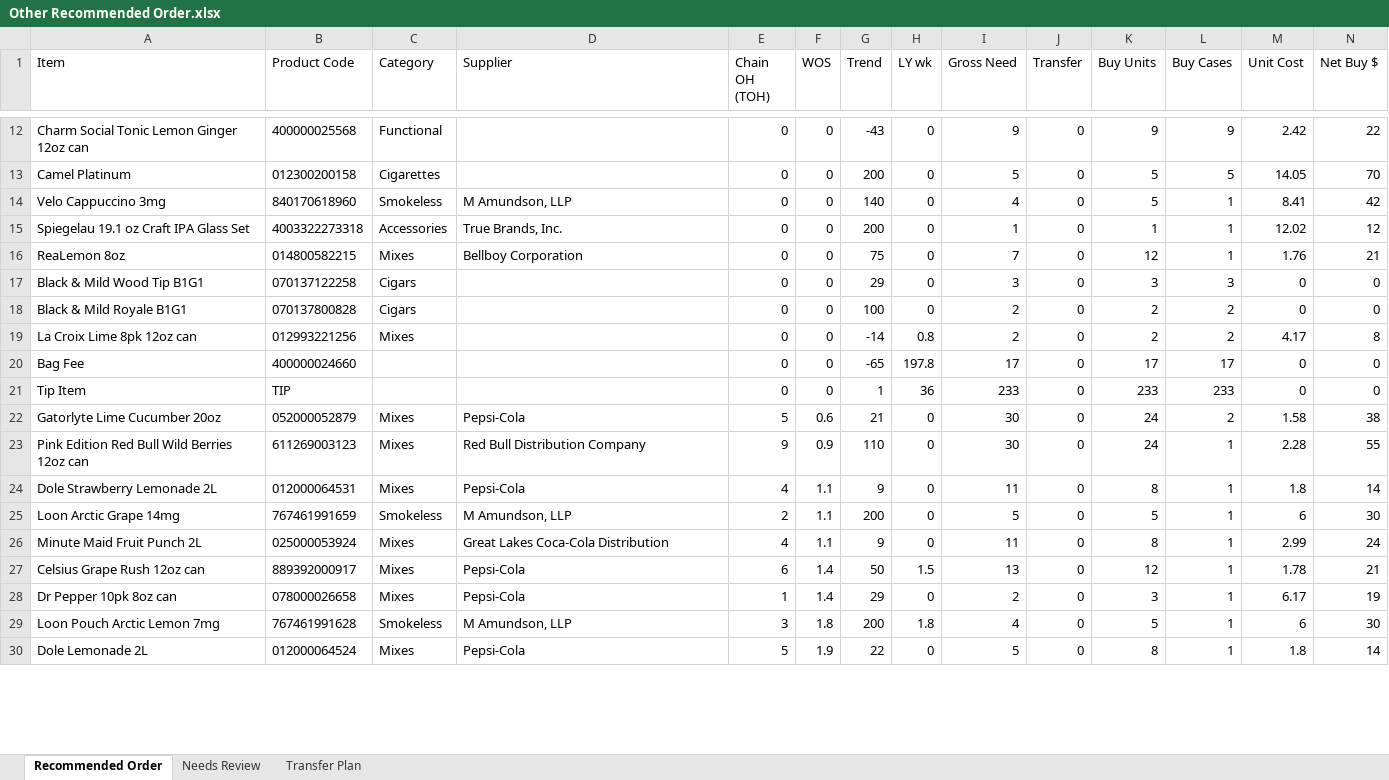
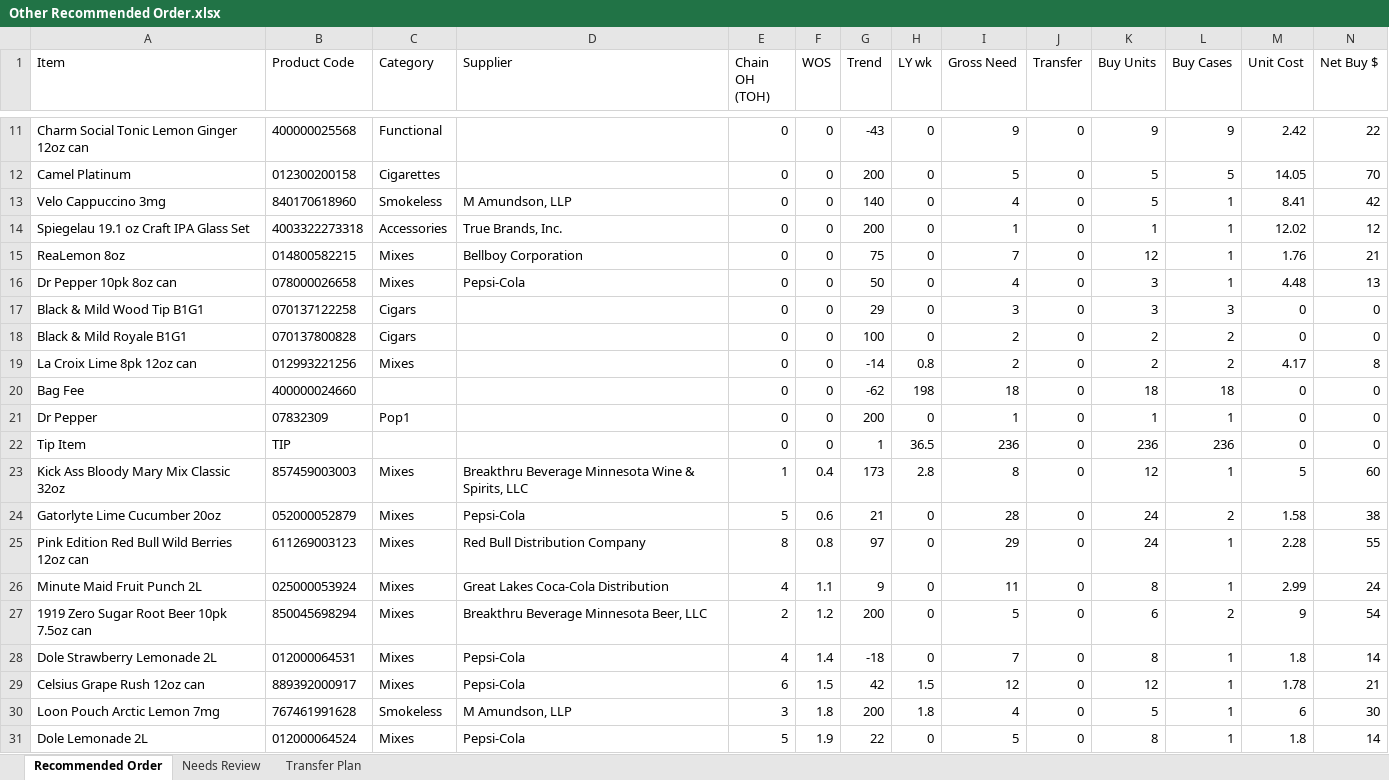
Before and after one commit to Akuklok/thc-dashboard, an Excel workbook: data/Other Recommended Order.xlsx, sheet Recommended Order, drawn as a sheet; only a part is shown, gaps mark what is left out; values as stored, in another font and other column widths than the file's, no borders; removed rows and columns are numbered as before the commit, all else as after; rows hold the shown columns only; the diff covers the shown part only; the diff names each change by its address in the sheet, - before the commit and + after, or states it on an @@ line.

Commit message:
auto-update Other Recommended Order.xlsx

```diff
--- a/data/Other Recommended Order.xlsx (sheet Recommended Order)
+++ b/data/Other Recommended Order.xlsx (sheet Recommended Order)
+row 16: Dr Pepper 10pk 8oz can | 078000026658 | Mixes | Pepsi-Cola | 0 | 0 | 50 | 0 | 4 | 0 | 3 | 1 | 4.48 | 13
-G20 (Trend): -65
+G20 (Trend): -62
-H20 (LY wk): 197.8
+H20 (LY wk): 198
-I20 (Gross Need): 17
+I20 (Gross Need): 18
-K20 (Buy Units): 17
+K20 (Buy Units): 18
-L20 (Buy Cases): 17
+L20 (Buy Cases): 18
+row 21: Dr Pepper | 07832309 | Pop1 |  | 0 | 0 | 200 | 0 | 1 | 0 | 1 | 1 | 0 | 0
-H22 (LY wk): 36
+H22 (LY wk): 36.5
-I22 (Gross Need): 233
+I22 (Gross Need): 236
-K22 (Buy Units): 233
+K22 (Buy Units): 236
-L22 (Buy Cases): 233
+L22 (Buy Cases): 236
+row 23: Kick Ass Bloody Mary Mix Classic 32oz | 857459003003 | Mixes | Breakthru Beverage Minnesota Wine & Spirits, LLC | 1 | 0.4 | 173 | 2.8 | 8 | 0 | 12 | 1 | 5 | 60
-I24 (Gross Need): 30
+I24 (Gross Need): 28
-E25 (Chain OH (TOH)): 9
+E25 (Chain OH (TOH)): 8
-F25 (WOS): 0.9
+F25 (WOS): 0.8
-G25 (Trend): 110
+G25 (Trend): 97
-I25 (Gross Need): 30
+I25 (Gross Need): 29
-row 24: Dole Strawberry Lemonade 2L | 012000064531 | Mixes | Pepsi-Cola | 4 | 1.1 | 9 | 0 | 11 | 0 | 8 | 1 | 1.8 | 14
-row 25: Loon Arctic Grape 14mg | 767461991659 | Smokeless | M Amundson, LLP | 2 | 1.1 | 200 | 0 | 5 | 0 | 5 | 1 | 6 | 30
+row 27: 1919 Zero Sugar Root Beer 10pk 7.5oz can | 850045698294 | Mixes | Breakthru Beverage Minnesota Beer, LLC | 2 | 1.2 | 200 | 0 | 5 | 0 | 6 | 2 | 9 | 54
+row 28: Dole Strawberry Lemonade 2L | 012000064531 | Mixes | Pepsi-Cola | 4 | 1.4 | -18 | 0 | 7 | 0 | 8 | 1 | 1.8 | 14
-F29 (WOS): 1.4
+F29 (WOS): 1.5
-G29 (Trend): 50
+G29 (Trend): 42
-I29 (Gross Need): 13
+I29 (Gross Need): 12
-row 28: Dr Pepper 10pk 8oz can | 078000026658 | Mixes | Pepsi-Cola | 1 | 1.4 | 29 | 0 | 2 | 0 | 3 | 1 | 6.17 | 19
```
Also changed, not shown: 9 added rows, 11 removed rows and 65 edited cells elsewhere in this sheet, sheet Transfer Plan, sheet Needs Review.
